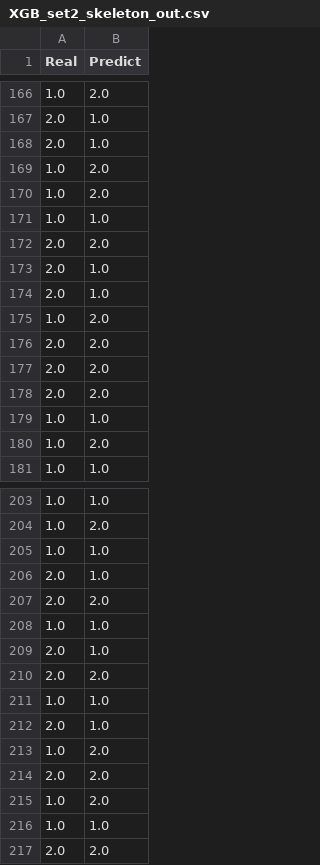
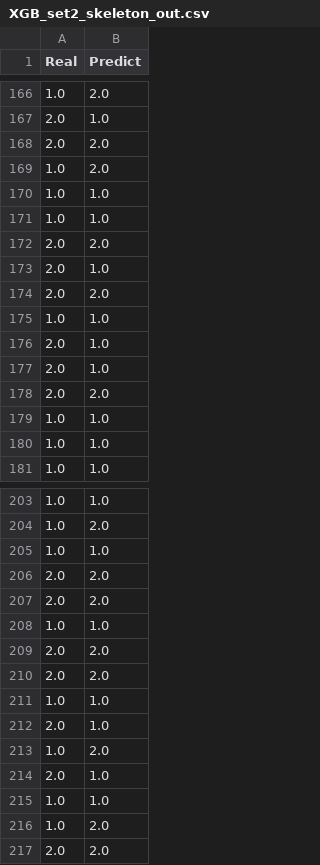
Before and after one commit to wywyWang/CoachAI, a CSV file: preprocessing/skeleton predict/data/result/XGB_set2_skeleton_out.csv, drawn as a sheet; only a part is shown, gaps mark what is left out; the diff covers the shown part only.

```diff
--- a/preprocessing/skeleton predict/data/result/XGB_set2_skeleton_out.csv
+++ b/preprocessing/skeleton predict/data/result/XGB_set2_skeleton_out.csv
@@ -167,5 +167,5 @@ Real,Predict
 2.0,1.0
-2.0,1.0
+2.0,2.0
 1.0,2.0
-1.0,2.0
+1.0,1.0
 1.0,1.0
@@ -173,9 +173,9 @@ Real,Predict
 2.0,1.0
-2.0,1.0
-1.0,2.0
-2.0,2.0
-2.0,2.0
 2.0,2.0
 1.0,1.0
-1.0,2.0
+2.0,1.0
+2.0,1.0
+2.0,2.0
+1.0,1.0
+1.0,1.0
 1.0,1.0
@@ -205,6 +205,6 @@ Real,Predict
 1.0,1.0
-2.0,1.0
+2.0,2.0
 2.0,2.0
 1.0,1.0
-2.0,1.0
+2.0,2.0
 2.0,2.0
@@ -213,5 +213,5 @@ Real,Predict
 1.0,2.0
-2.0,2.0
+2.0,1.0
+1.0,1.0
 1.0,2.0
-1.0,1.0
 2.0,2.0
```
Also changed, not shown: 11 added rows, 12 removed rows and 16 moved rows elsewhere in this file, preprocessing/skeleton predict/data/result/XGB_set2_balltype_out.csv, preprocessing/skeleton predict/data/result/XGB_set3_balltype_out.csv, 18 other files.
